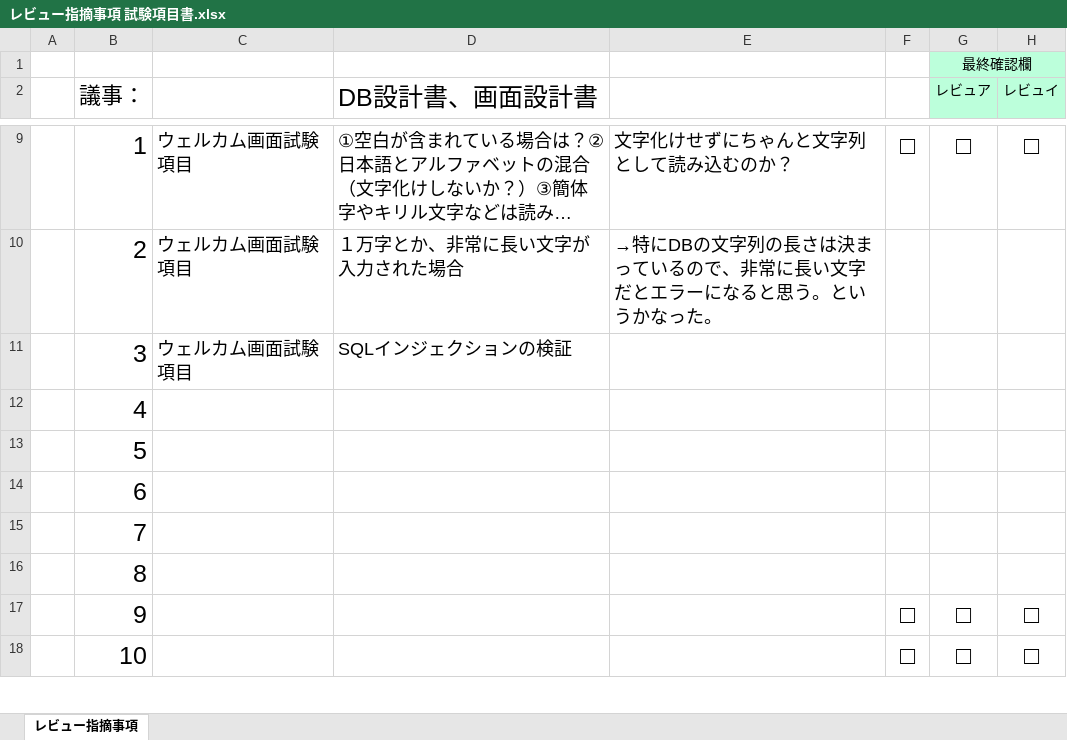
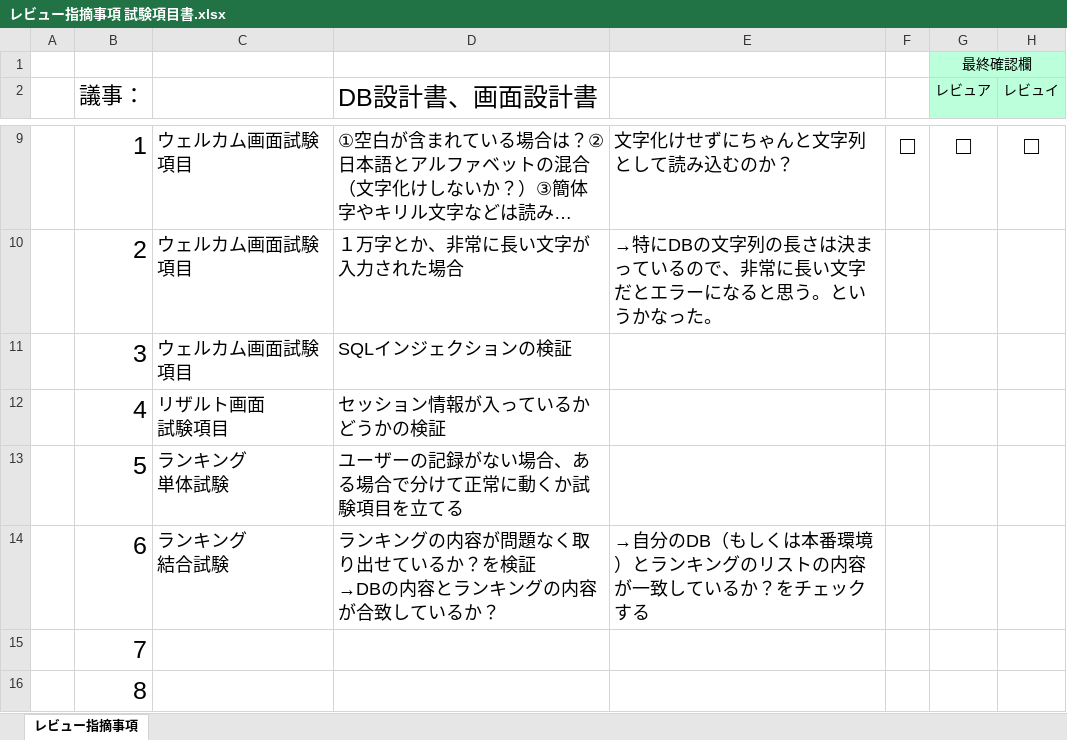
Before and after one commit to tkysn1028/prac, an Excel workbook: YSteam開発資料まとめ/レビュー/レビュー指摘事項 試験項目書.xlsx, sheet レビュー指摘事項, drawn as a sheet; only a part is shown, gaps mark what is left out; the shorter side is filled out with more unchanged rows; long unchanged cells end in …; values as stored, in another font and other column widths than the file's, no borders; ↵ is a line break in a cell; the diff names each change by its address in the sheet, - before the commit and + after, or states it on an @@ line.

Commit message:
試験項目書　作成済み

```diff
--- a/YSteam開発資料まとめ/レビュー/レビュー指摘事項 試験項目書.xlsx (sheet レビュー指摘事項)
+++ b/YSteam開発資料まとめ/レビュー/レビュー指摘事項 試験項目書.xlsx (sheet レビュー指摘事項)
-C12: (empty)
+C12: リザルト画面 ↵ 試験項目
-D12 (DB設計書、画面設計書): (empty)
+D12 (DB設計書、画面設計書): セッション情報が入っているかどうかの検証
-C13: (empty)
+C13: ランキング ↵ 単体試験
-D13 (DB設計書、画面設計書): (empty)
+D13 (DB設計書、画面設計書): ユーザーの記録がない場合、ある場合で分けて正常に動くか試験項目を立てる
-C14: (empty)
+C14: ランキング ↵ 結合試験
-D14 (DB設計書、画面設計書): (empty)
+D14 (DB設計書、画面設計書): ランキングの内容が問題なく取り出せているか？を検証 ↵ →DBの内容とランキングの内容が合致しているか？
-E14: (empty)
+E14: →自分のDB（もしくは本番環境）とランキングのリストの内容が一致しているか？をチェックする
```
Also changed, not shown: YSteam開発資料まとめ/スケジュール管理_YS_試験編.xlsx, YSteam開発資料まとめ/試験項目書/試験項目書_ranking.xlsx, 3 other files.
